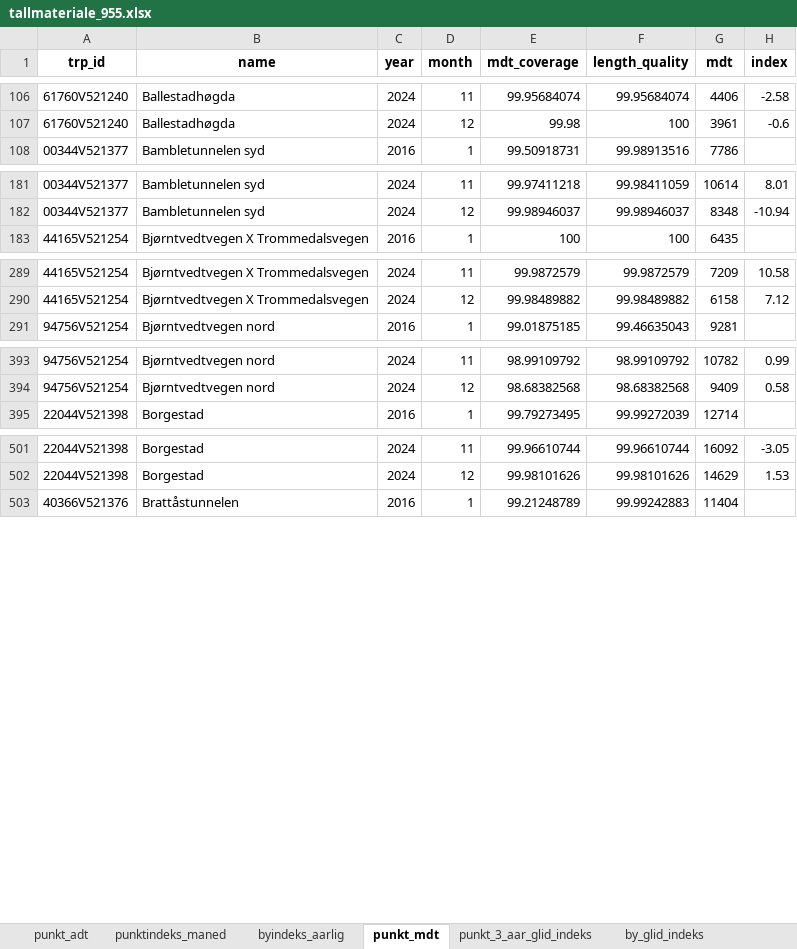
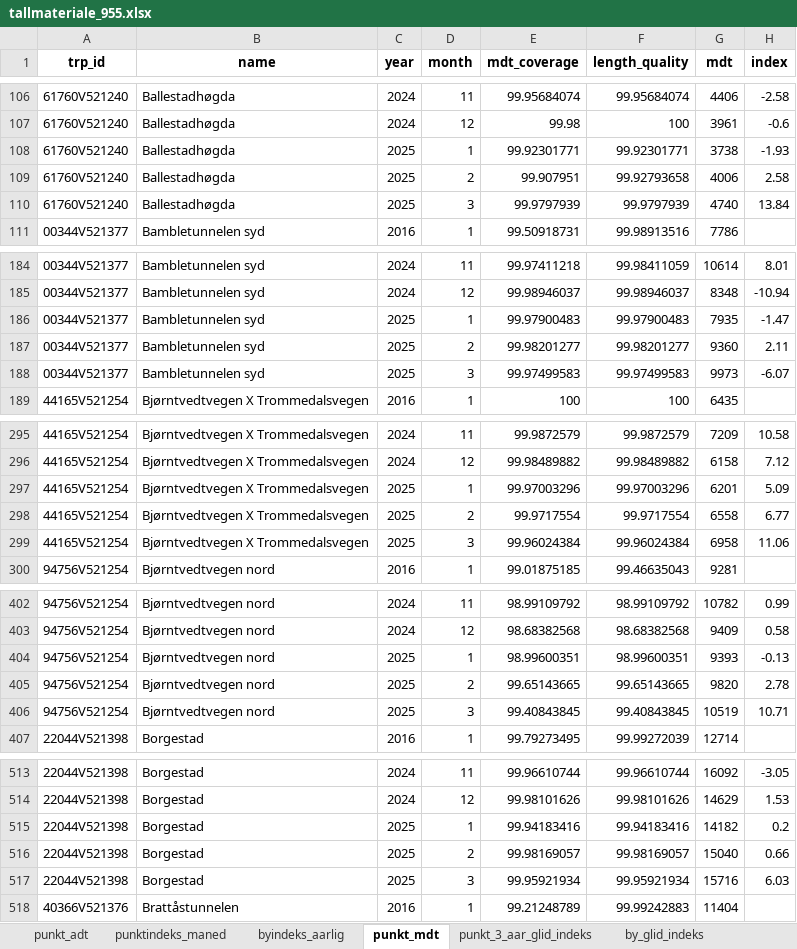
Before and after one commit to snohan/byindeks, an Excel workbook: data_indexpoints_tidy/tallmateriale_955.xlsx, sheet punkt_mdt, drawn as a sheet; only a part is shown, gaps mark what is left out; values as stored, in another font and other column widths than the file's, no borders; the diff covers the shown part only; the diff names each change by its address in the sheet, - before the commit and + after, or states it on an @@ line.

```diff
--- a/data_indexpoints_tidy/tallmateriale_955.xlsx (sheet punkt_mdt)
+++ b/data_indexpoints_tidy/tallmateriale_955.xlsx (sheet punkt_mdt)
+row 108: 61760V521240 | Ballestadhøgda | 2025 | 1 | 99.92301771 | 99.92301771 | 3738 | -1.93
+row 109: 61760V521240 | Ballestadhøgda | 2025 | 2 | 99.907951 | 99.92793658 | 4006 | 2.58
+row 110: 61760V521240 | Ballestadhøgda | 2025 | 3 | 99.9797939 | 99.9797939 | 4740 | 13.84
+row 186: 00344V521377 | Bambletunnelen syd | 2025 | 1 | 99.97900483 | 99.97900483 | 7935 | -1.47
+row 187: 00344V521377 | Bambletunnelen syd | 2025 | 2 | 99.98201277 | 99.98201277 | 9360 | 2.11
+row 188: 00344V521377 | Bambletunnelen syd | 2025 | 3 | 99.97499583 | 99.97499583 | 9973 | -6.07
+row 297: 44165V521254 | Bjørntvedtvegen X Trommedalsvegen | 2025 | 1 | 99.97003296 | 99.97003296 | 6201 | 5.09
+row 298: 44165V521254 | Bjørntvedtvegen X Trommedalsvegen | 2025 | 2 | 99.9717554 | 99.9717554 | 6558 | 6.77
+row 299: 44165V521254 | Bjørntvedtvegen X Trommedalsvegen | 2025 | 3 | 99.96024384 | 99.96024384 | 6958 | 11.06
+row 404: 94756V521254 | Bjørntvedtvegen nord | 2025 | 1 | 98.99600351 | 98.99600351 | 9393 | -0.13
+row 405: 94756V521254 | Bjørntvedtvegen nord | 2025 | 2 | 99.65143665 | 99.65143665 | 9820 | 2.78
+row 406: 94756V521254 | Bjørntvedtvegen nord | 2025 | 3 | 99.40843845 | 99.40843845 | 10519 | 10.71
+row 515: 22044V521398 | Borgestad | 2025 | 1 | 99.94183416 | 99.94183416 | 14182 | 0.2
+row 516: 22044V521398 | Borgestad | 2025 | 2 | 99.98169057 | 99.98169057 | 15040 | 0.66
+row 517: 22044V521398 | Borgestad | 2025 | 3 | 99.95921934 | 99.95921934 | 15716 | 6.03
```
Also changed, not shown: 71 added rows elsewhere in this sheet, sheet punkt_3_aar_glid_indeks, sheet punktindeks_maned, sheet by_glid_indeks, sheet byindeks_aarlig, sheet punkt_adt, hidden cells, data_indexpoints_tidy/tallmateriale_18952.xlsx, data_indexpoints_tidy/tallmateriale_1952.xlsx, 3 other files.
